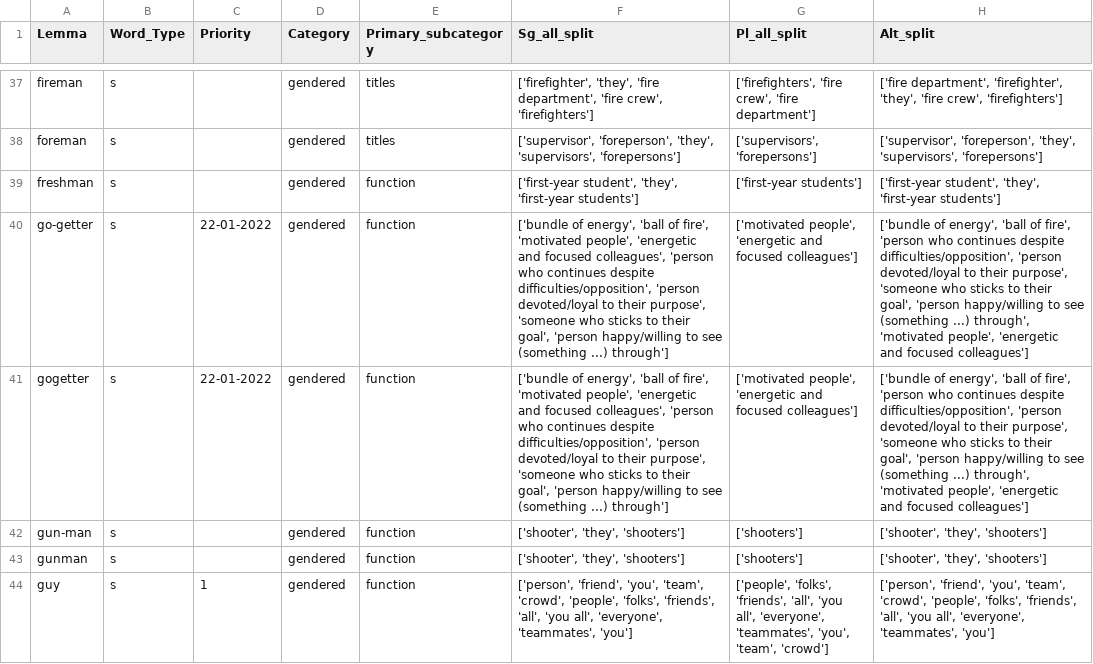
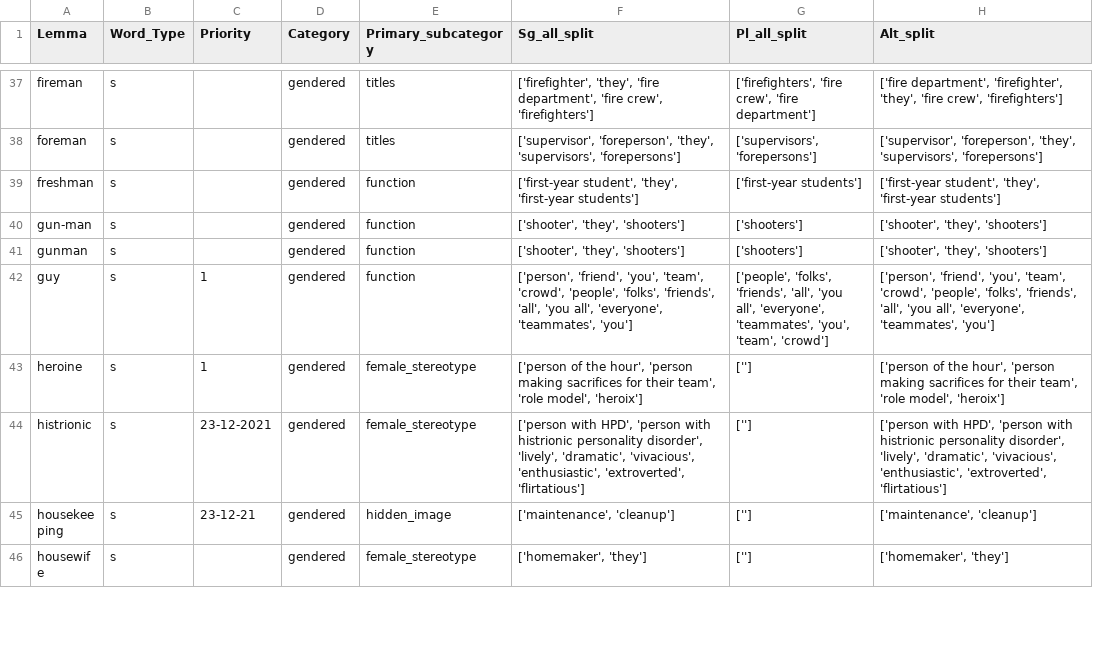
Before and after one commit to witty-works/nlp_api, a CSV file: training_data/en-US/gendered_noun_words.csv, drawn as a sheet; only a part is shown, gaps mark what is left out; the shorter side is filled out with more unchanged rows; removed rows and columns are numbered as before the commit, all else as after; the diff covers the shown part only; the diff names each change by its address in the sheet, - before the commit and + after, or states it on an @@ line.

Commit message:
gendered english update

```diff
--- a/training_data/en-US/gendered_noun_words.csv
+++ b/training_data/en-US/gendered_noun_words.csv
-row 40: go-getter | s | 22-01-2022 | gendered | function | ['bundle of energy', 'ball of fire', 'motivated people', 'energetic and focused colleagues', 'person who continues despite difficulties/opposition', 'person devoted/loyal to their purpose', 'someone who sticks to their goal', 'person happy/willing to see (something ...) through'] | ['motivated people', 'energetic and focused colleagues'] | ['bundle of energy', 'ball of fire', 'person who continues despite difficulties/opposition', 'person devoted/loyal to their purpose', 'someone who sticks to their goal', 'person happy/willing to see (something ...) through', 'motivated people', 'energetic and focused colleagues']
-row 41: gogetter | s | 22-01-2022 | gendered | function | ['bundle of energy', 'ball of fire', 'motivated people', 'energetic and focused colleagues', 'person who continues despite difficulties/opposition', 'person devoted/loyal to their purpose', 'someone who sticks to their goal', 'person happy/willing to see (something ...) through'] | ['motivated people', 'energetic and focused colleagues'] | ['bundle of energy', 'ball of fire', 'person who continues despite difficulties/opposition', 'person devoted/loyal to their purpose', 'someone who sticks to their goal', 'person happy/willing to see (something ...) through', 'motivated people', 'energetic and focused colleagues']
```
Also changed, not shown: 3 added rows, 5 removed rows and 10 edited cells elsewhere in this file, training_data/en-US/gendered_no_noun_words.csv, training_data/en-US/gendered_sentences.csv.
